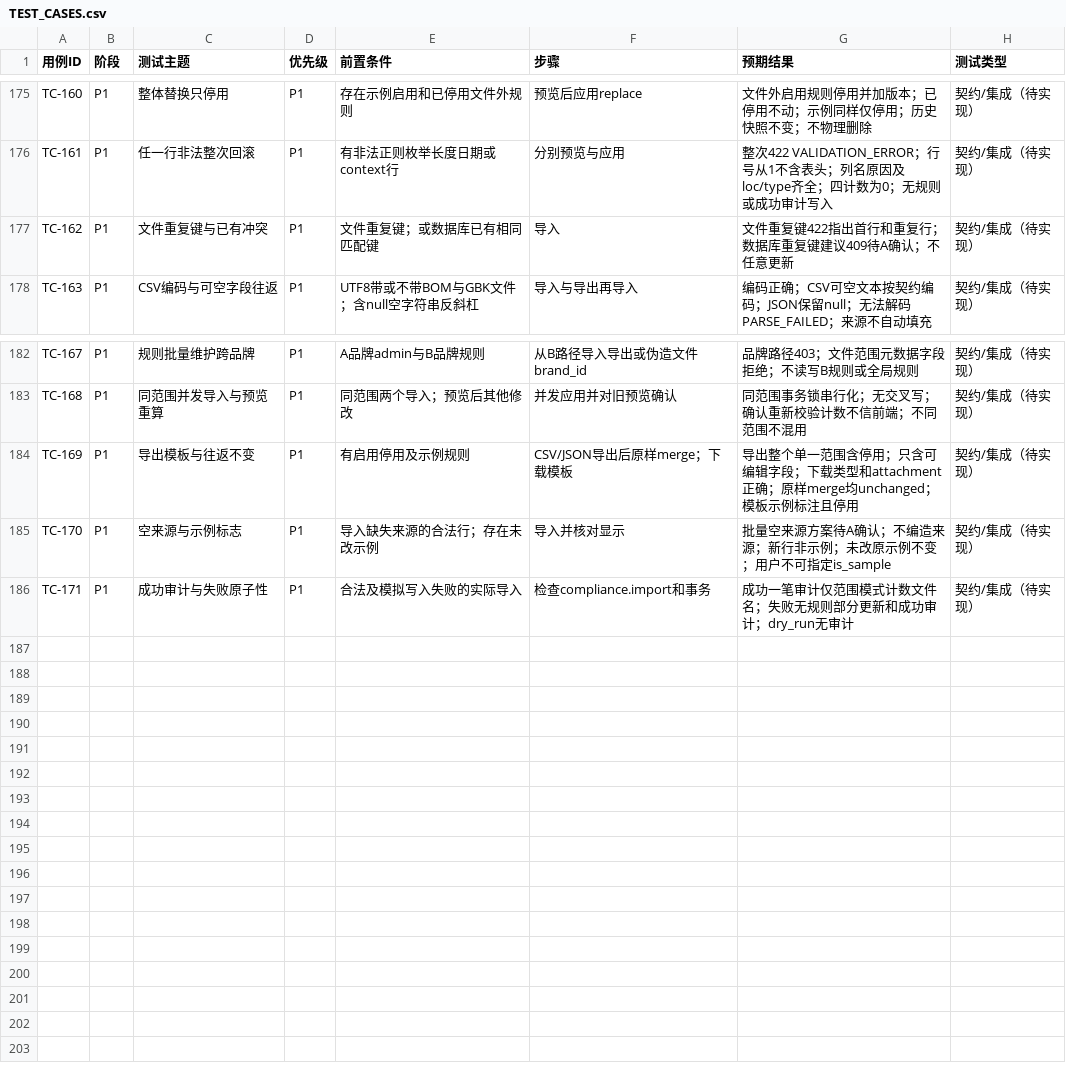
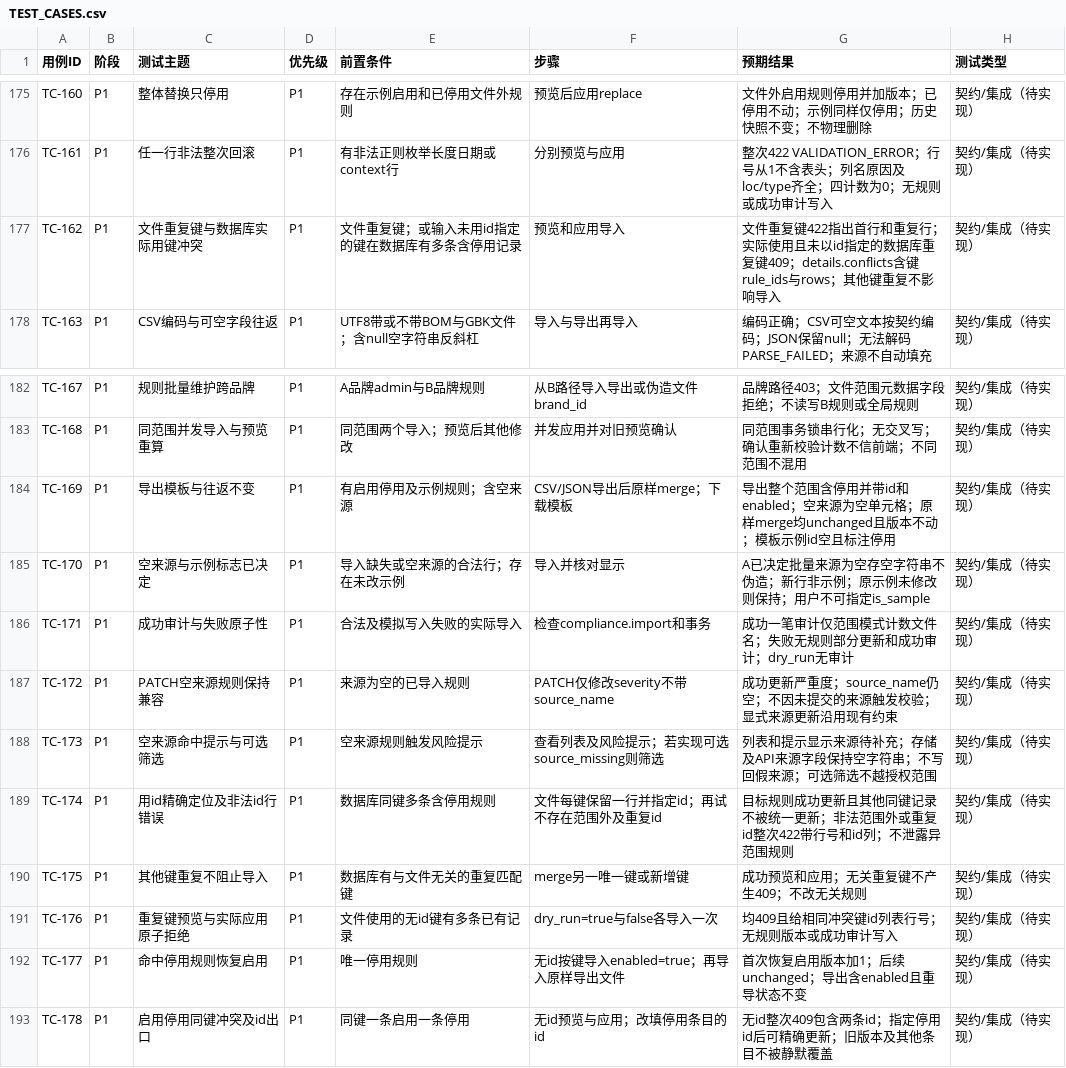
Before and after one commit to c4002159/RedNoteSearch, a CSV file: docs/TEST_CASES.csv, drawn as a sheet; only a part is shown, gaps mark what is left out.

```diff
--- a/docs/TEST_CASES.csv
+++ b/docs/TEST_CASES.csv
@@ -176,3 +176,3 @@ TC-160,P1,整体替换只停用,P1,存在示例启用和已停用文件外规则
 TC-161,P1,任一行非法整次回滚,P1,有非法正则枚举长度日期或context行,分别预览与应用,整次422 VALIDATION_ERROR；行号从1不含表头；列名原因及loc/type齐全；四计数为0；无规则或成功审计写入,契约/集成（待实现）
-TC-162,P1,文件重复键与已有冲突,P1,文件重复键；或数据库已有相同匹配键,导入,文件重复键422指出首行和重复行；数据库重复键建议409待A确认；不任意更新,契约/集成（待实现）
+TC-162,P1,文件重复键与数据库实际用键冲突,P1,文件重复键；或输入未用id指定的键在数据库有多条含停用记录,预览和应用导入,文件重复键422指出首行和重复行；实际使用且未以id指定的数据库重复键409；details.conflicts含键rule_ids与rows；其他键重复不影响导入,契约/集成（待实现）
 TC-163,P1,CSV编码与可空字段往返,P1,UTF8带或不带BOM与GBK文件；含null空字符串反斜杠,导入与导出再导入,编码正确；CSV可空文本按契约编码；JSON保留null；无法解码PARSE_FAILED；来源不自动填充,契约/集成（待实现）
@@ -183,4 +183,11 @@ TC-167,P1,规则批量维护跨品牌,P1,A品牌admin与B品牌规则,从B路径
 TC-168,P1,同范围并发导入与预览重算,P1,同范围两个导入；预览后其他修改,并发应用并对旧预览确认,同范围事务锁串行化；无交叉写；确认重新校验计数不信前端；不同范围不混用,契约/集成（待实现）
-TC-169,P1,导出模板与往返不变,P1,有启用停用及示例规则,CSV/JSON导出后原样merge；下载模板,导出整个单一范围含停用；只含可编辑字段；下载类型和attachment正确；原样merge均unchanged；模板示例标注且停用,契约/集成（待实现）
-TC-170,P1,空来源与示例标志,P1,导入缺失来源的合法行；存在未改示例,导入并核对显示,批量空来源方案待A确认；不编造来源；新行非示例；未改原示例不变；用户不可指定is_sample,契约/集成（待实现）
+TC-169,P1,导出模板与往返不变,P1,有启用停用及示例规则；含空来源,CSV/JSON导出后原样merge；下载模板,导出整个范围含停用并带id和enabled；空来源为空单元格；原样merge均unchanged且版本不动；模板示例id空且标注停用,契约/集成（待实现）
+TC-170,P1,空来源与示例标志已决定,P1,导入缺失或空来源的合法行；存在未改示例,导入并核对显示,A已决定批量来源为空存空字符串不伪造；新行非示例；原示例未修改则保持；用户不可指定is_sample,契约/集成（待实现）
 TC-171,P1,成功审计与失败原子性,P1,合法及模拟写入失败的实际导入,检查compliance.import和事务,成功一笔审计仅范围模式计数文件名；失败无规则部分更新和成功审计；dry_run无审计,契约/集成（待实现）
+TC-172,P1,PATCH空来源规则保持兼容,P1,来源为空的已导入规则,PATCH仅修改severity不带source_name,成功更新严重度；source_name仍空；不因未提交的来源触发校验；显式来源更新沿用现有约束,契约/集成（待实现）
+TC-173,P1,空来源命中提示与可选筛选,P1,空来源规则触发风险提示,查看列表及风险提示；若实现可选source_missing则筛选,列表和提示显示来源待补充；存储及API来源字段保持空字符串；不写回假来源；可选筛选不越授权范围,契约/集成（待实现）
+TC-174,P1,用id精确定位及非法id行错误,P1,数据库同键多条含停用规则,文件每键保留一行并指定id；再试不存在范围外及重复id,目标规则成功更新且其他同键记录不被统一更新；非法范围外或重复id整次422带行号和id列；不泄露异范围规则,契约/集成（待实现）
+TC-175,P1,其他键重复不阻止导入,P1,数据库有与文件无关的重复匹配键,merge另一唯一键或新增键,成功预览和应用；无关重复键不产生409；不改无关规则,契约/集成（待实现）
+TC-176,P1,重复键预览与实际应用原子拒绝,P1,文件使用的无id键有多条已有记录,dry_run=true与false各导入一次,均409且给相同冲突键id列表行号；无规则版本或成功审计写入,契约/集成（待实现）
+TC-177,P1,命中停用规则恢复启用,P1,唯一停用规则,无id按键导入enabled=true；再导入原样导出文件,首次恢复启用版本加1；后续unchanged；导出含enabled且重导状态不变,契约/集成（待实现）
+TC-178,P1,启用停用同键冲突及id出口,P1,同键一条启用一条停用,无id预览与应用；改填停用条目的id,无id整次409包含两条id；指定停用id后可精确更新；旧版本及其他条目不被静默覆盖,契约/集成（待实现）
```
Also changed, not shown: 1 other file.
